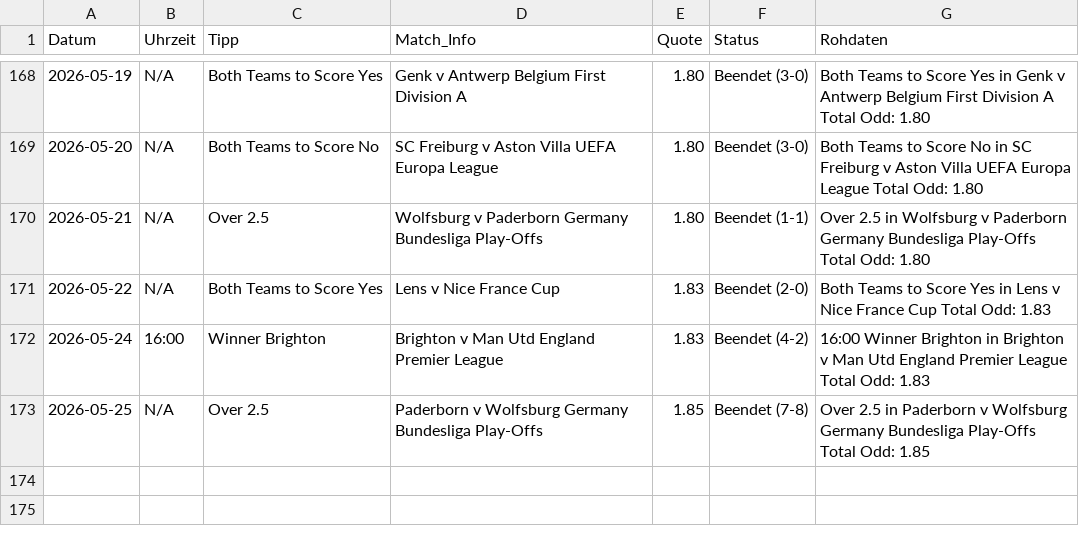
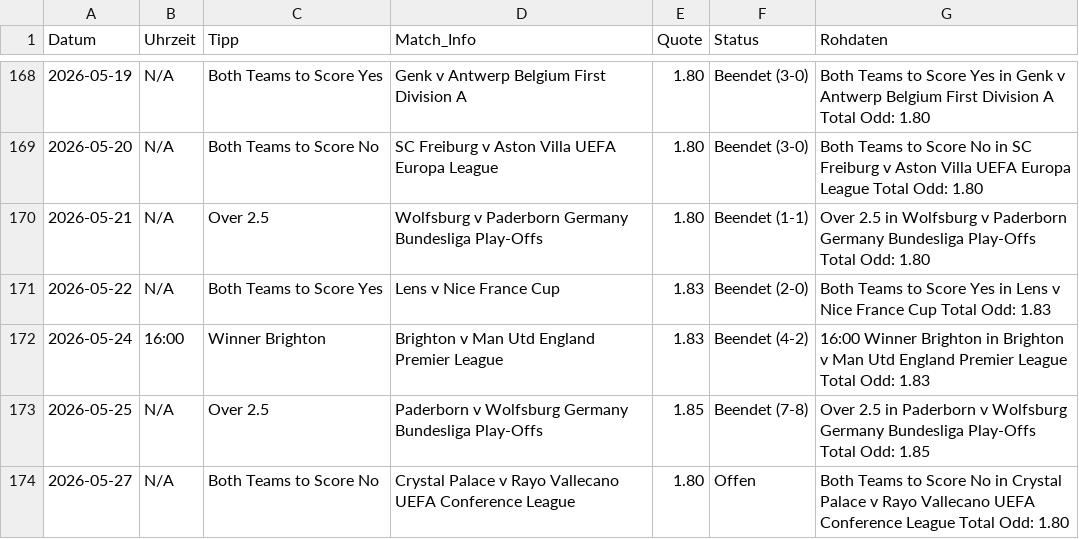
Before and after one commit to tim919646-lab/Scrap, a CSV file: meine_datenbank.csv, drawn as a sheet; only a part is shown, gaps mark what is left out; the diff names each change by its address in the sheet, - before the commit and + after, or states it on an @@ line.

Commit message:
Update: Wed May 27 11:34:54 UTC 2026

```diff
--- a/meine_datenbank.csv
+++ b/meine_datenbank.csv
+row 174: 2026-05-27 | N/A | Both Teams to Score No | Crystal Palace v Rayo Vallecano UEFA Conference League | 1.80 | Offen | Both Teams to Score No in Crystal Palace v Rayo Vallecano UEFA Conference League Total Odd: 1.80
```
